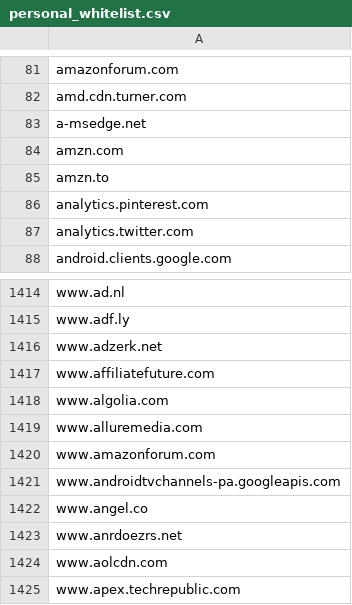
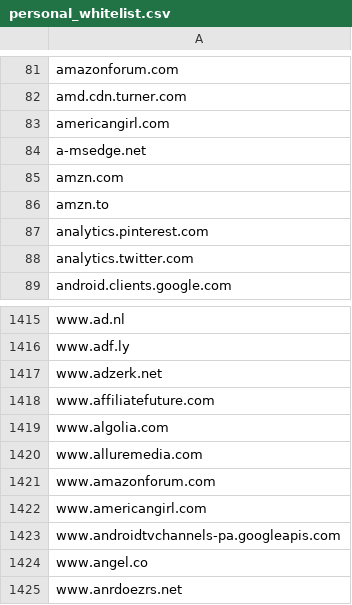
Before and after one commit to aidriven/adwhitelist, a CSV file: personal_whitelist.csv, drawn as a sheet; only a part is shown, gaps mark what is left out; the shorter side is filled out with more unchanged rows.

Commit message:
Add files via upload

```diff
--- a/personal_whitelist.csv
+++ b/personal_whitelist.csv
@@ -82,2 +82,3 @@ amazonforum.com
 amd.cdn.turner.com
+americangirl.com
 a-msedge.net
@@ -1420,2 +1421,3 @@ www.alluremedia.com
 www.amazonforum.com
+www.americangirl.com
 www.androidtvchannels-pa.googleapis.com
```
